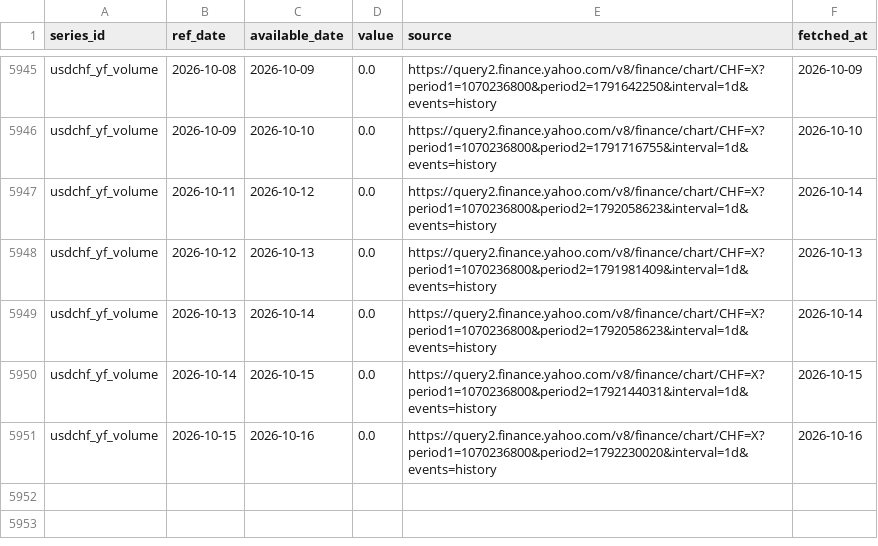
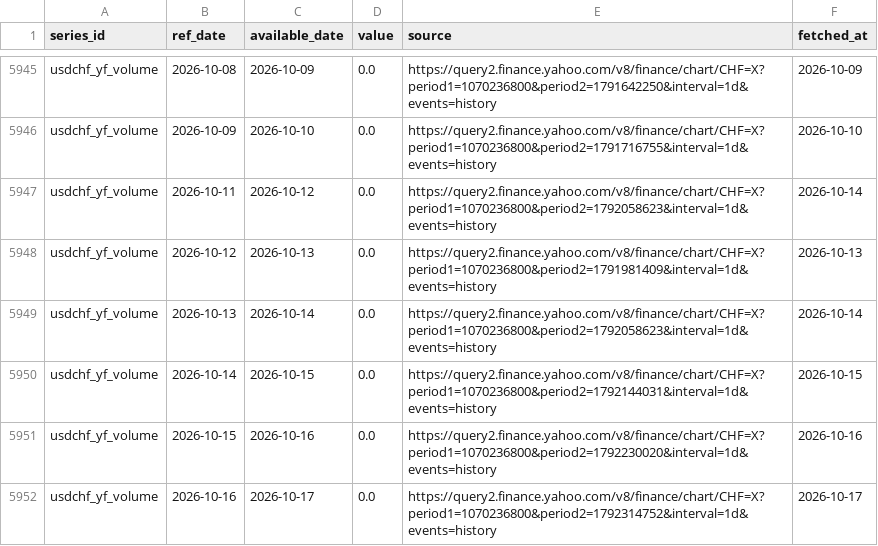
Before and after one commit to Shawhir/Commodities, a CSV file: data/store/usdchf_yf_volume.csv, drawn as a sheet; only a part is shown, gaps mark what is left out; the diff names each change by its address in the sheet, - before the commit and + after, or states it on an @@ line.

Commit message:
data: daily run 2026-10-17

```diff
--- a/data/store/usdchf_yf_volume.csv
+++ b/data/store/usdchf_yf_volume.csv
+row 5952: usdchf_yf_volume | 2026-10-16 | 2026-10-17 | 0.0 | https://query2.finance.yahoo.com/v8/finance/chart/CHF=X?period1=1070236800&period2=1792314752&interval=1d&events=history | 2026-10-17
```
Also changed, not shown: data/store/_data_health.csv, data/store/breakeven_10y.csv, 22 other files.
